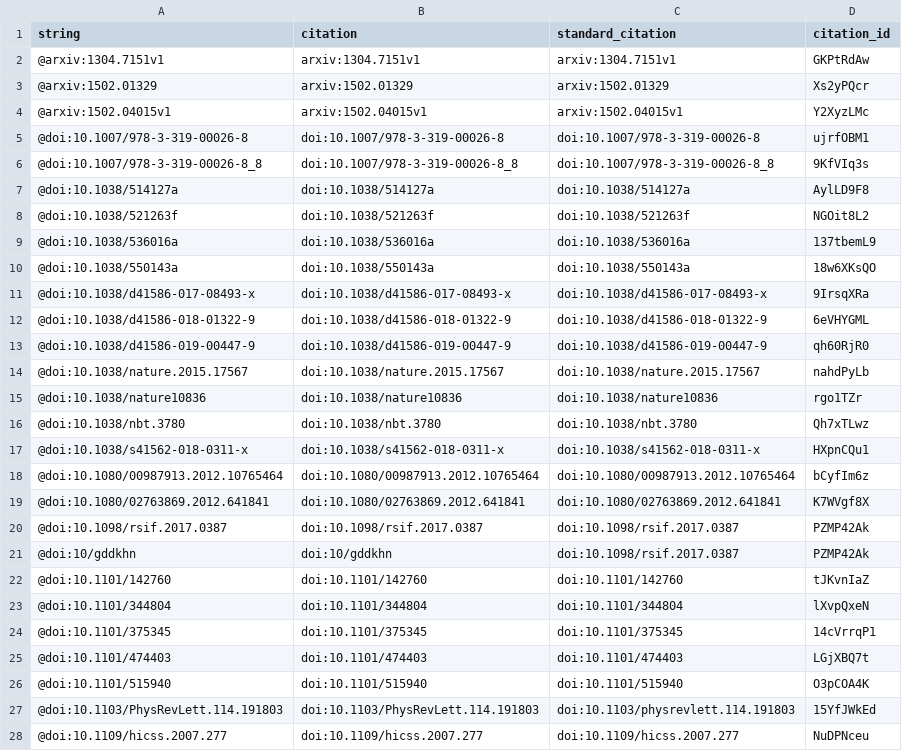
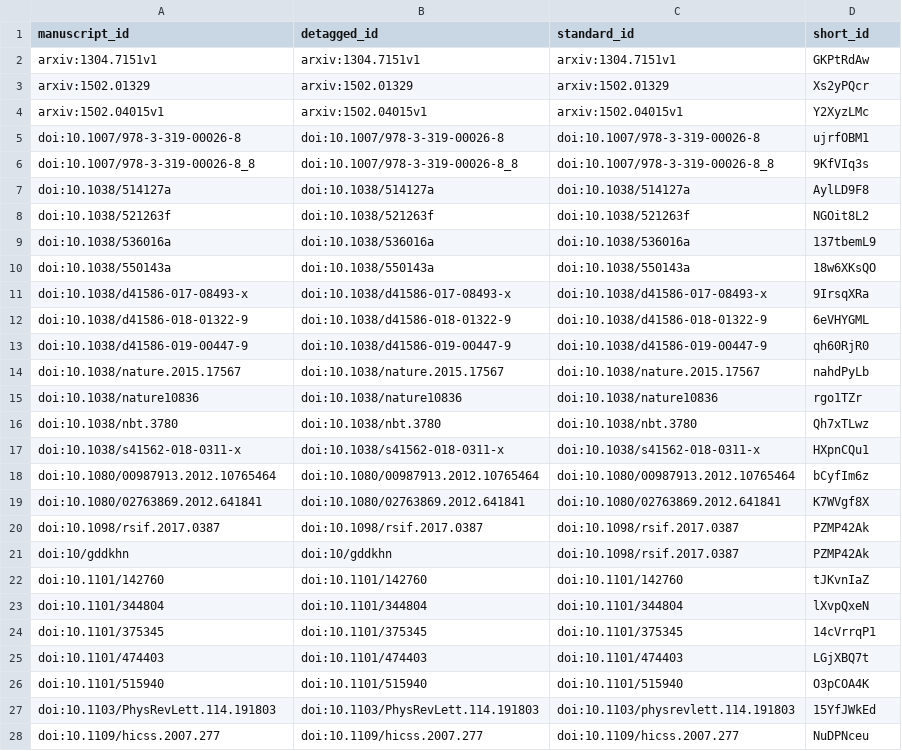
Before and after one commit to greenelab/meta-review, a TSV file: citations.tsv, drawn as a sheet; only a part is shown; the diff covers the shown part only.

```diff
--- a/citations.tsv
+++ b/citations.tsv
@@ -1,28 +1,28 @@
-string	citation	standard_citation	citation_id
-@arxiv:1304.7151v1	arxiv:1304.7151v1	arxiv:1304.7151v1	GKPtRdAw
-@arxiv:1502.01329	arxiv:1502.01329	arxiv:1502.01329	Xs2yPQcr
-@arxiv:1502.04015v1	arxiv:1502.04015v1	arxiv:1502.04015v1	Y2XyzLMc
-@doi:10.1007/978-3-319-00026-8	doi:10.1007/978-3-319-00026-8	doi:10.1007/978-3-319-00026-8	ujrfOBM1
-@doi:10.1007/978-3-319-00026-8_8	doi:10.1007/978-3-319-00026-8_8	doi:10.1007/978-3-319-00026-8_8	9KfVIq3s
-@doi:10.1038/514127a	doi:10.1038/514127a	doi:10.1038/514127a	AylLD9F8
-@doi:10.1038/521263f	doi:10.1038/521263f	doi:10.1038/521263f	NGOit8L2
-@doi:10.1038/536016a	doi:10.1038/536016a	doi:10.1038/536016a	137tbemL9
-@doi:10.1038/550143a	doi:10.1038/550143a	doi:10.1038/550143a	18w6XKsQO
-@doi:10.1038/d41586-017-08493-x	doi:10.1038/d41586-017-08493-x	doi:10.1038/d41586-017-08493-x	9IrsqXRa
-@doi:10.1038/d41586-018-01322-9	doi:10.1038/d41586-018-01322-9	doi:10.1038/d41586-018-01322-9	6eVHYGML
-@doi:10.1038/d41586-019-00447-9	doi:10.1038/d41586-019-00447-9	doi:10.1038/d41586-019-00447-9	qh60RjR0
-@doi:10.1038/nature.2015.17567	doi:10.1038/nature.2015.17567	doi:10.1038/nature.2015.17567	nahdPyLb
-@doi:10.1038/nature10836	doi:10.1038/nature10836	doi:10.1038/nature10836	rgo1TZr
-@doi:10.1038/nbt.3780	doi:10.1038/nbt.3780	doi:10.1038/nbt.3780	Qh7xTLwz
-@doi:10.1038/s41562-018-0311-x	doi:10.1038/s41562-018-0311-x	doi:10.1038/s41562-018-0311-x	HXpnCQu1
-@doi:10.1080/00987913.2012.10765464	doi:10.1080/00987913.2012.10765464	doi:10.1080/00987913.2012.10765464	bCyfIm6z
-@doi:10.1080/02763869.2012.641841	doi:10.1080/02763869.2012.641841	doi:10.1080/02763869.2012.641841	K7WVgf8X
-@doi:10.1098/rsif.2017.0387	doi:10.1098/rsif.2017.0387	doi:10.1098/rsif.2017.0387	PZMP42Ak
-@doi:10/gddkhn	doi:10/gddkhn	doi:10.1098/rsif.2017.0387	PZMP42Ak
-@doi:10.1101/142760	doi:10.1101/142760	doi:10.1101/142760	tJKvnIaZ
-@doi:10.1101/344804	doi:10.1101/344804	doi:10.1101/344804	lXvpQxeN
-@doi:10.1101/375345	doi:10.1101/375345	doi:10.1101/375345	14cVrrqP1
-@doi:10.1101/474403	doi:10.1101/474403	doi:10.1101/474403	LGjXBQ7t
-@doi:10.1101/515940	doi:10.1101/515940	doi:10.1101/515940	O3pCOA4K
-@doi:10.1103/PhysRevLett.114.191803	doi:10.1103/PhysRevLett.114.191803	doi:10.1103/physrevlett.114.191803	15YfJWkEd
-@doi:10.1109/hicss.2007.277	doi:10.1109/hicss.2007.277	doi:10.1109/hicss.2007.277	NuDPNceu
+manuscript_id	detagged_id	standard_id	short_id
+arxiv:1304.7151v1	arxiv:1304.7151v1	arxiv:1304.7151v1	GKPtRdAw
+arxiv:1502.01329	arxiv:1502.01329	arxiv:1502.01329	Xs2yPQcr
+arxiv:1502.04015v1	arxiv:1502.04015v1	arxiv:1502.04015v1	Y2XyzLMc
+doi:10.1007/978-3-319-00026-8	doi:10.1007/978-3-319-00026-8	doi:10.1007/978-3-319-00026-8	ujrfOBM1
+doi:10.1007/978-3-319-00026-8_8	doi:10.1007/978-3-319-00026-8_8	doi:10.1007/978-3-319-00026-8_8	9KfVIq3s
+doi:10.1038/514127a	doi:10.1038/514127a	doi:10.1038/514127a	AylLD9F8
+doi:10.1038/521263f	doi:10.1038/521263f	doi:10.1038/521263f	NGOit8L2
+doi:10.1038/536016a	doi:10.1038/536016a	doi:10.1038/536016a	137tbemL9
+doi:10.1038/550143a	doi:10.1038/550143a	doi:10.1038/550143a	18w6XKsQO
+doi:10.1038/d41586-017-08493-x	doi:10.1038/d41586-017-08493-x	doi:10.1038/d41586-017-08493-x	9IrsqXRa
+doi:10.1038/d41586-018-01322-9	doi:10.1038/d41586-018-01322-9	doi:10.1038/d41586-018-01322-9	6eVHYGML
+doi:10.1038/d41586-019-00447-9	doi:10.1038/d41586-019-00447-9	doi:10.1038/d41586-019-00447-9	qh60RjR0
+doi:10.1038/nature.2015.17567	doi:10.1038/nature.2015.17567	doi:10.1038/nature.2015.17567	nahdPyLb
+doi:10.1038/nature10836	doi:10.1038/nature10836	doi:10.1038/nature10836	rgo1TZr
+doi:10.1038/nbt.3780	doi:10.1038/nbt.3780	doi:10.1038/nbt.3780	Qh7xTLwz
+doi:10.1038/s41562-018-0311-x	doi:10.1038/s41562-018-0311-x	doi:10.1038/s41562-018-0311-x	HXpnCQu1
+doi:10.1080/00987913.2012.10765464	doi:10.1080/00987913.2012.10765464	doi:10.1080/00987913.2012.10765464	bCyfIm6z
+doi:10.1080/02763869.2012.641841	doi:10.1080/02763869.2012.641841	doi:10.1080/02763869.2012.641841	K7WVgf8X
+doi:10.1098/rsif.2017.0387	doi:10.1098/rsif.2017.0387	doi:10.1098/rsif.2017.0387	PZMP42Ak
+doi:10/gddkhn	doi:10/gddkhn	doi:10.1098/rsif.2017.0387	PZMP42Ak
+doi:10.1101/142760	doi:10.1101/142760	doi:10.1101/142760	tJKvnIaZ
+doi:10.1101/344804	doi:10.1101/344804	doi:10.1101/344804	lXvpQxeN
+doi:10.1101/375345	doi:10.1101/375345	doi:10.1101/375345	14cVrrqP1
+doi:10.1101/474403	doi:10.1101/474403	doi:10.1101/474403	LGjXBQ7t
+doi:10.1101/515940	doi:10.1101/515940	doi:10.1101/515940	O3pCOA4K
+doi:10.1103/PhysRevLett.114.191803	doi:10.1103/PhysRevLett.114.191803	doi:10.1103/physrevlett.114.191803	15YfJWkEd
+doi:10.1109/hicss.2007.277	doi:10.1109/hicss.2007.277	doi:10.1109/hicss.2007.277	NuDPNceu
```
Also changed, not shown: 68 edited cells elsewhere in this file, 6 other files.
